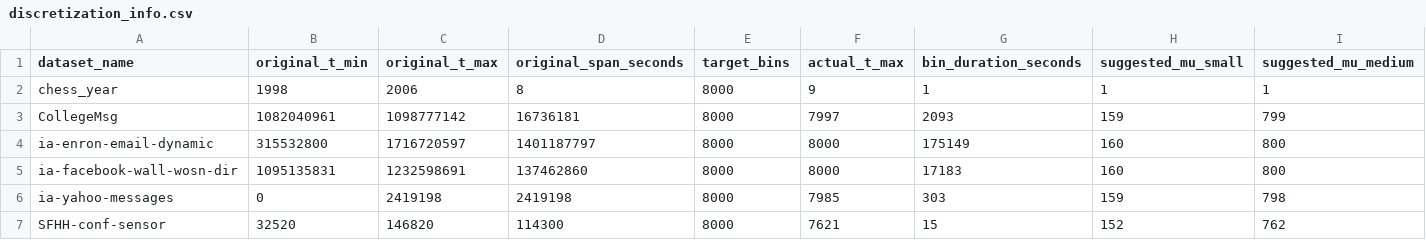
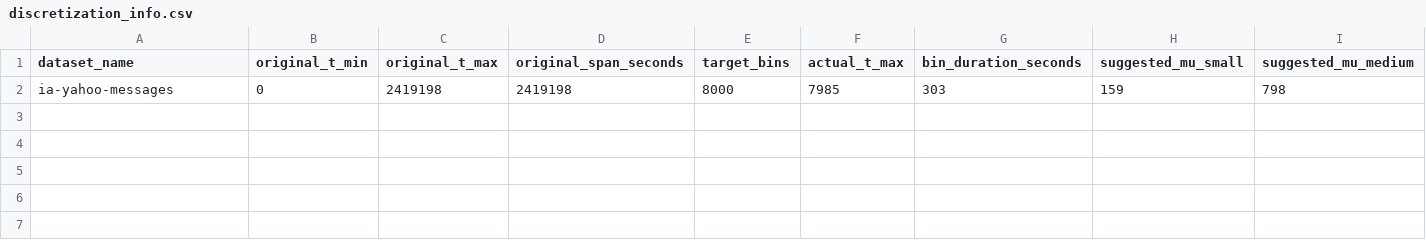
Before and after one commit to francosalvucci14/TesiMagistrale, a CSV file: TemporalNeighborhoodSearch/exp/exp_prob2_completo/discretized_datasets/discretization_info.csv, drawn as a sheet; only a part is shown; rows hold the shown columns only; the diff names each change by its address in the sheet, - before the commit and + after, or states it on an @@ line.

```diff
--- a/TemporalNeighborhoodSearch/exp/exp_prob2_completo/discretized_datasets/discretization_info.csv
+++ b/TemporalNeighborhoodSearch/exp/exp_prob2_completo/discretized_datasets/discretization_info.csv
-row 2: chess_year | 1998 | 2006 | 8 | 8000 | 9 | 1 | 1 | 1
-row 3: CollegeMsg | 1082040961 | 1098777142 | 16736181 | 8000 | 7997 | 2093 | 159 | 799
-row 4: ia-enron-email-dynamic | 315532800 | 1716720597 | 1401187797 | 8000 | 8000 | 175149 | 160 | 800
-row 5: ia-facebook-wall-wosn-dir | 1095135831 | 1232598691 | 137462860 | 8000 | 8000 | 17183 | 160 | 800
-row 7: SFHH-conf-sensor | 32520 | 146820 | 114300 | 8000 | 7621 | 15 | 152 | 762
```
Also changed, not shown: 21 other files.
